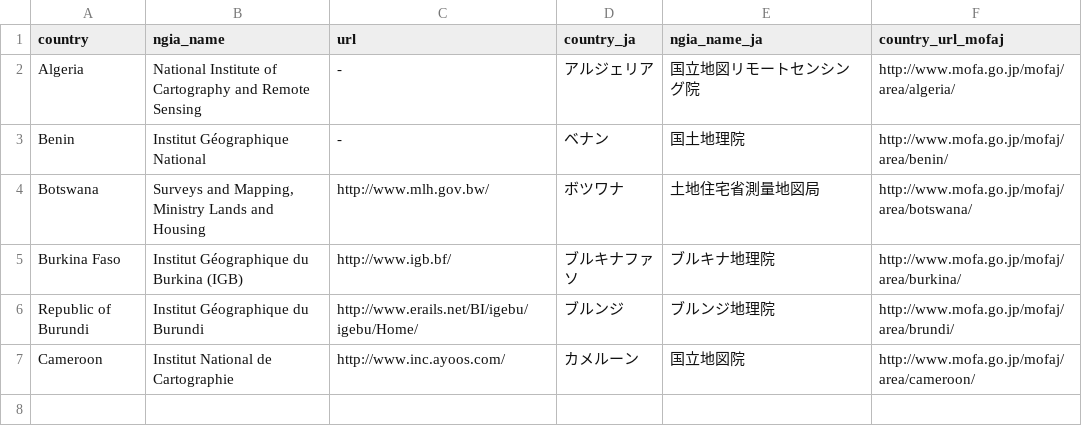
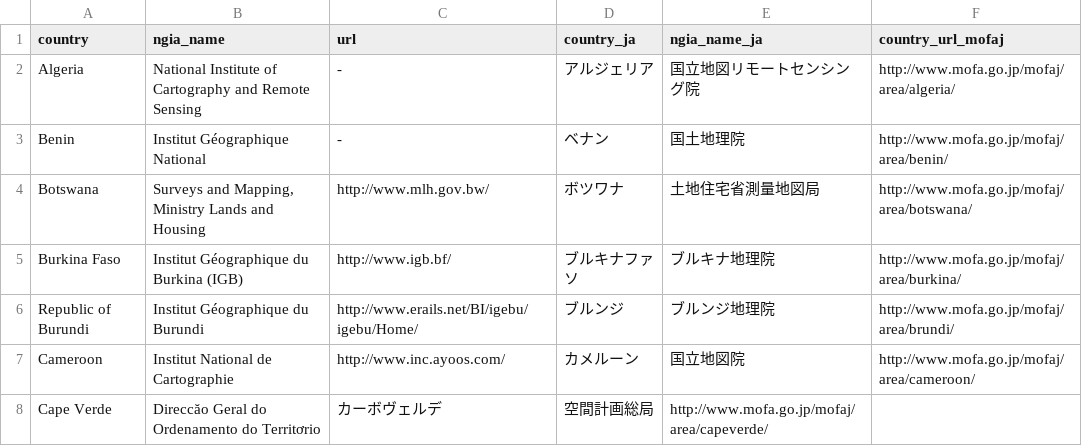
Before and after one commit to hfu/csv-ngias, a CSV file: ngias.csv, drawn as a sheet; the diff names each change by its address in the sheet, - before the commit and + after, or states it on an @@ line.

Commit message:
Update ngias.csv

```diff
--- a/ngias.csv
+++ b/ngias.csv
+row 8: Cape Verde | Direccăo Geral do Ordenamento do Territơrio | カーボヴェルデ | 空間計画総局 | http://www.mofa.go.jp/mofaj/area/capeverde/
```
